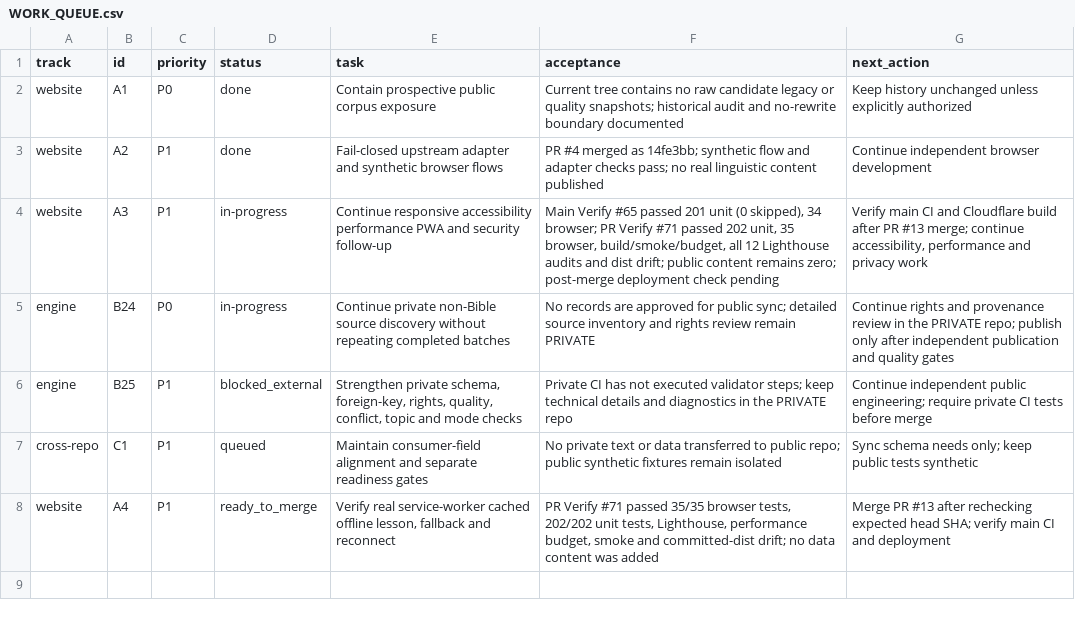
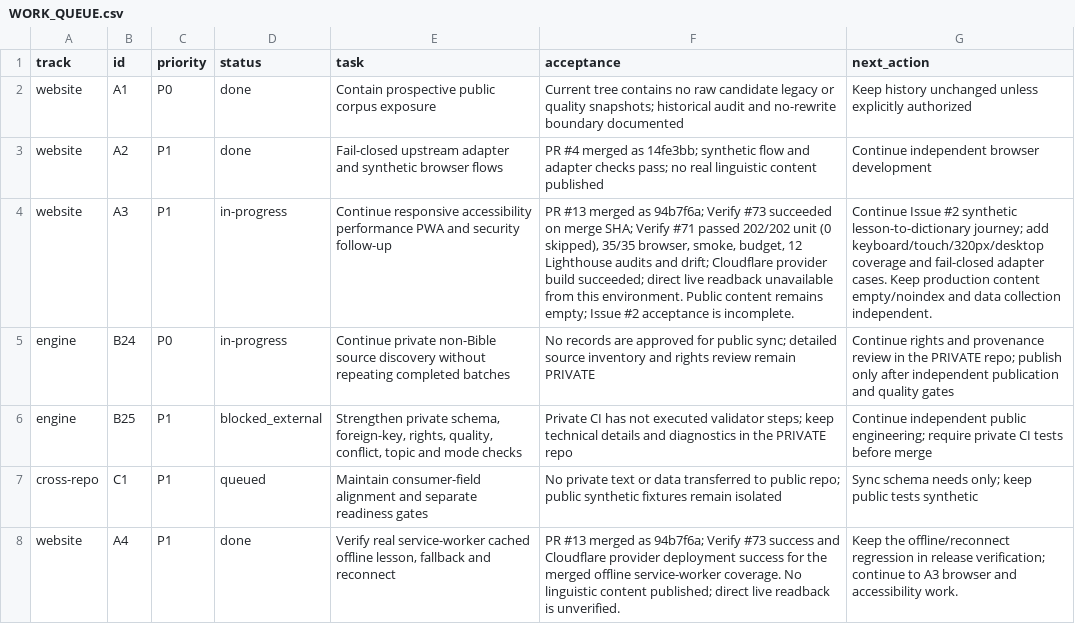
Before and after one commit to drewsebastians/webgame-bataktoba-indo, a CSV file: WORK_QUEUE.csv, drawn as a sheet; the diff names each change by its address in the sheet, - before the commit and + after, or states it on an @@ line.

Commit message:
docs: checkpoint post-merge offline deployment
Record post-merge CI, provider deployment, live-readback status, and next browser work.

```diff
--- a/WORK_QUEUE.csv
+++ b/WORK_QUEUE.csv
-F4 (acceptance): Main Verify #65 passed 201 unit (0 skipped), 34 browser; PR Verify #71 passed 202 unit, 35 browser, build/smoke/budget, all 12 Lighthouse audits and dist drift; public content remains zero; post-merge deployment check pending
+F4 (acceptance): PR #13 merged as 94b7f6a; Verify #73 succeeded on merge SHA; Verify #71 passed 202/202 unit (0 skipped), 35/35 browser, smoke, budget, 12 Lighthouse audits and drift; Cloudflare provider build succeeded; direct live readback unavailable from this environment. Public content remains empty; Issue #2 acceptance is incomplete.
-G4 (next_action): Verify main CI and Cloudflare build after PR #13 merge; continue accessibility, performance and privacy work
+G4 (next_action): Continue Issue #2 synthetic lesson-to-dictionary journey; add keyboard/touch/320px/desktop coverage and fail-closed adapter cases. Keep production content empty/noindex and data collection independent.
-D8 (status): ready_to_merge
+D8 (status): done
-F8 (acceptance): PR Verify #71 passed 35/35 browser tests, 202/202 unit tests, Lighthouse, performance budget, smoke and committed-dist drift; no data content was added
+F8 (acceptance): PR #13 merged as 94b7f6a; Verify #73 success and Cloudflare provider deployment success for the merged offline service-worker coverage. No linguistic content published; direct live readback is unverified.
-G8 (next_action): Merge PR #13 after rechecking expected head SHA; verify main CI and deployment
+G8 (next_action): Keep the offline/reconnect regression in release verification; continue to A3 browser and accessibility work.
```
Also changed, not shown: 3 other files.
